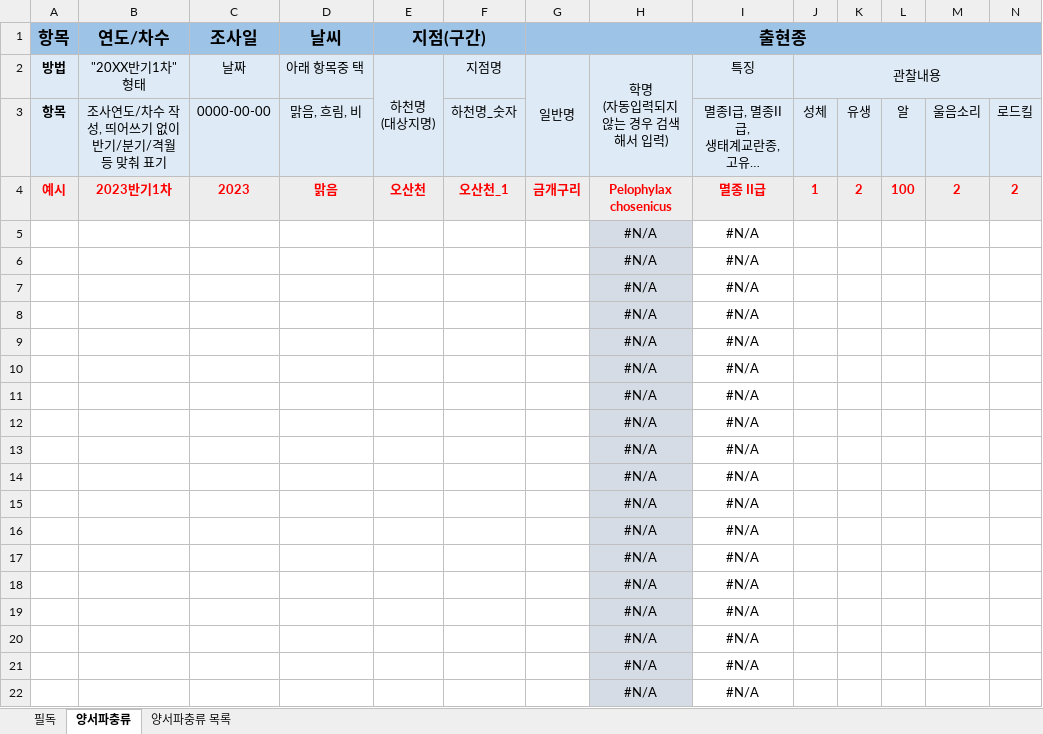
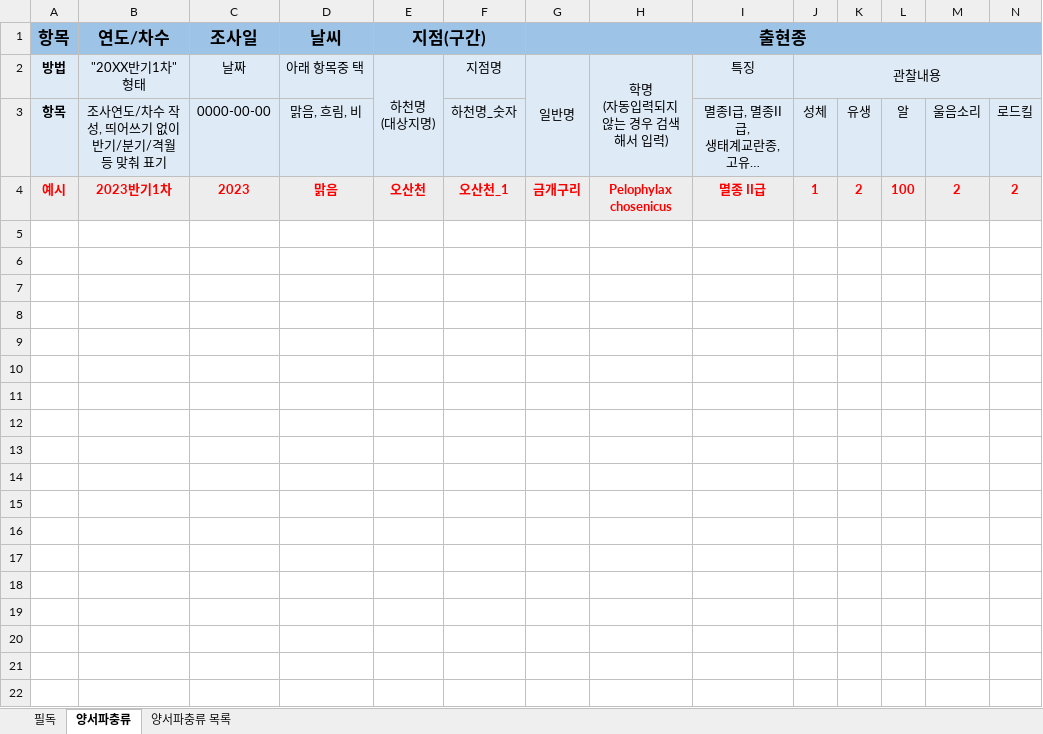
Before and after one commit to codehjin/SDSM_Surveyor, an Excel workbook: SDSM_Surveyor_App/templates/bulk/amphrep.xlsx, sheet 양서파충류, drawn as a sheet; only a part is shown; long unchanged cells end in …; values as stored, in another font and other column widths than the file's, no borders; conditional formats not drawn; rows hold the shown columns only; the diff covers the shown part only; the diff names each change by its address in the sheet, - before the commit and + after, or states it on an @@ line.

```diff
--- a/SDSM_Surveyor_App/templates/bulk/amphrep.xlsx (sheet 양서파충류)
+++ b/SDSM_Surveyor_App/templates/bulk/amphrep.xlsx (sheet 양서파충류)
-row 5:  |  |  |  |  |  |  | #N/A | #N/A
-row 6:  |  |  |  |  |  |  | #N/A | #N/A
-row 7:  |  |  |  |  |  |  | #N/A | #N/A
-row 8:  |  |  |  |  |  |  | #N/A | #N/A
-row 9:  |  |  |  |  |  |  | #N/A | #N/A
-row 10:  |  |  |  |  |  |  | #N/A | #N/A
-row 11:  |  |  |  |  |  |  | #N/A | #N/A
-row 12:  |  |  |  |  |  |  | #N/A | #N/A
-row 13:  |  |  |  |  |  |  | #N/A | #N/A
-row 14:  |  |  |  |  |  |  | #N/A | #N/A
-row 15:  |  |  |  |  |  |  | #N/A | #N/A
-row 16:  |  |  |  |  |  |  | #N/A | #N/A
-row 17:  |  |  |  |  |  |  | #N/A | #N/A
-row 18:  |  |  |  |  |  |  | #N/A | #N/A
-row 19:  |  |  |  |  |  |  | #N/A | #N/A
-row 20:  |  |  |  |  |  |  | #N/A | #N/A
-row 21:  |  |  |  |  |  |  | #N/A | #N/A
-row 22:  |  |  |  |  |  |  | #N/A | #N/A
```
Also changed, not shown: 802 removed rows elsewhere in this sheet, 13 other files.
